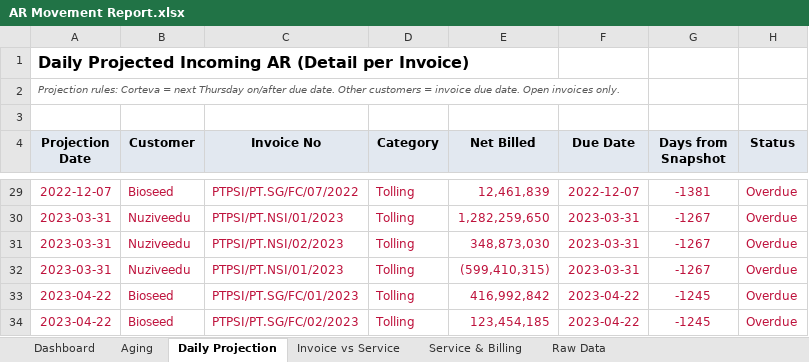
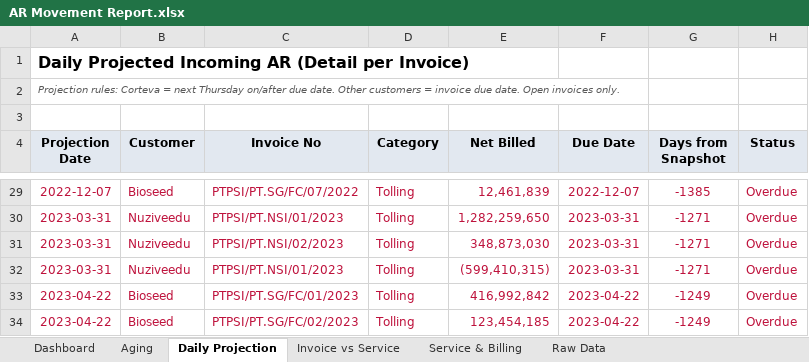
Before and after one commit to finmanagerindonesia-dev/psi-ar-dashboard, an Excel workbook: AR Movement Report.xlsx, sheet Daily Projection, drawn as a sheet; only a part is shown, gaps mark what is left out; values as stored, in another font and other column widths than the file's, no borders; the diff covers the shown part only; the diff names each change by its address in the sheet, - before the commit and + after, or states it on an @@ line.

```diff
--- a/AR Movement Report.xlsx (sheet Daily Projection)
+++ b/AR Movement Report.xlsx (sheet Daily Projection)
-G29 (Days from Snapshot): -1381
+G29 (Days from Snapshot): -1385
-G30:G32 (Days from Snapshot): -1267
+G30:G32 (Days from Snapshot): -1271
-G33:G34 (Days from Snapshot): -1245
+G33:G34 (Days from Snapshot): -1249
```
Also changed, not shown: other rows of this sheet, sheet Raw Data, sheet Dashboard, sheet Aging, sheet Invoice vs Service.
